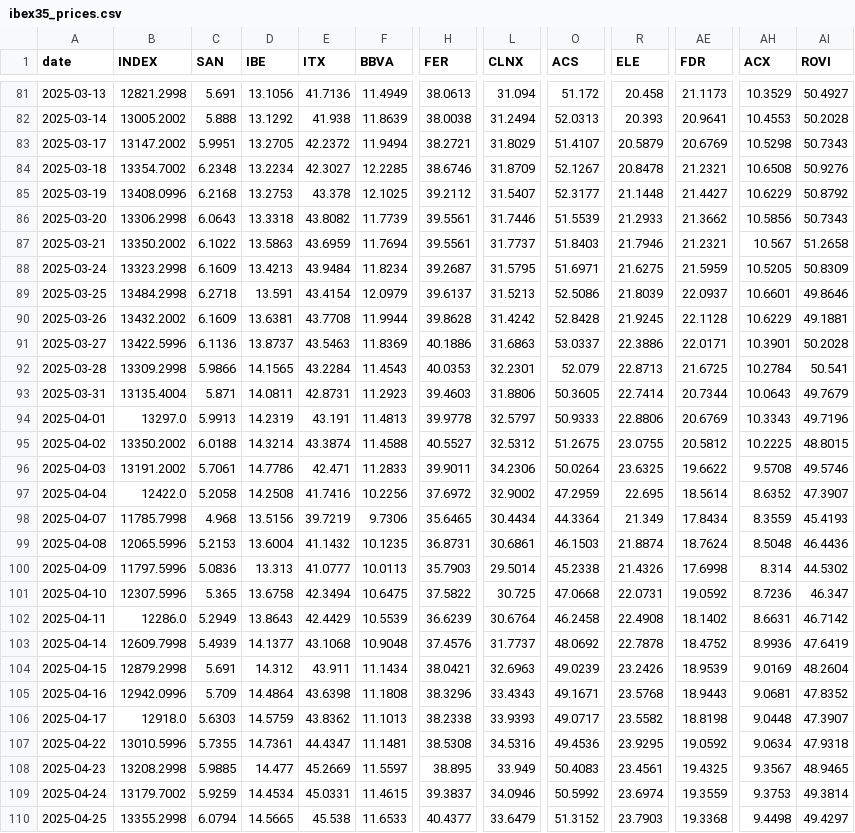
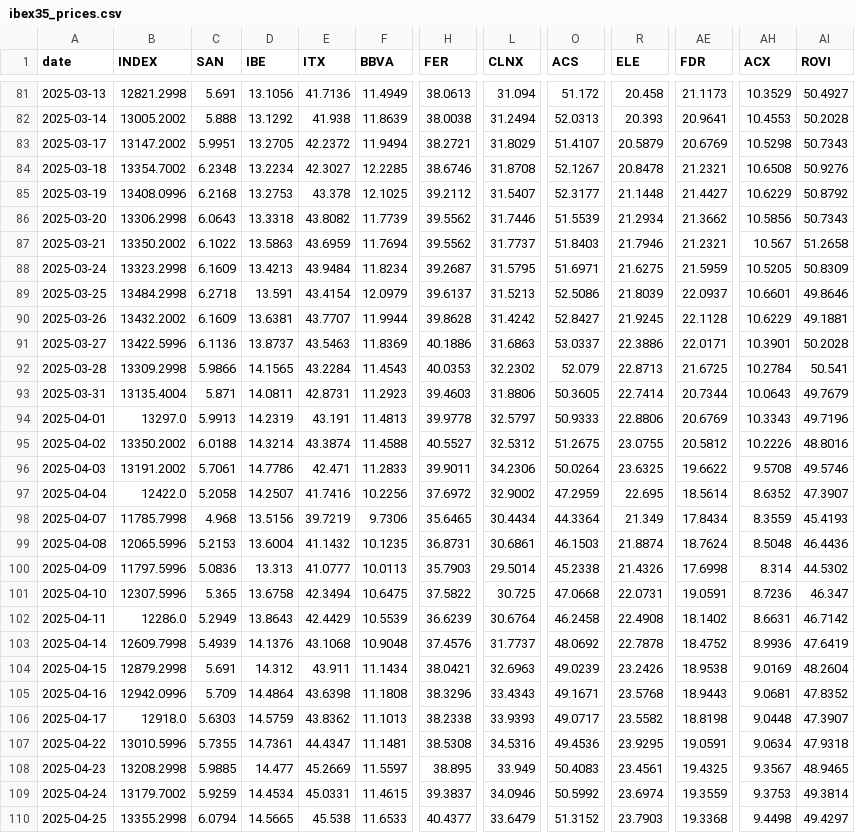
Before and after one commit to VerJokiel/FRANKFURT08, a CSV file: data/markets/ibex35_prices.csv, drawn as a sheet; only a part is shown, gaps mark what is left out; the diff covers the shown part only; the diff names each change by its address in the sheet, - before the commit and + after, or states it on an @@ line.

```diff
--- a/data/markets/ibex35_prices.csv
+++ b/data/markets/ibex35_prices.csv
-L84 (CLNX): 31.8709
+L84 (CLNX): 31.8708
-H86:H87 (FER): 39.5561
+H86:H87 (FER): 39.5562
-R86 (ELE): 21.2933
+R86 (ELE): 21.2934
-E90 (ITX): 43.7708
+E90 (ITX): 43.7707
-O90 (ACS): 52.8428
+O90 (ACS): 52.8427
-L92 (CLNX): 32.2301
+L92 (CLNX): 32.2302
-AH95 (ACX): 10.2225
+AH95 (ACX): 10.2226
-AI95 (ROVI): 48.8015
+AI95 (ROVI): 48.8016
-D97 (IBE): 14.2508
+D97 (IBE): 14.2507
-AE101 (FDR): 19.0592
+AE101 (FDR): 19.0591
-D103 (IBE): 14.1377
+D103 (IBE): 14.1376
-AE104 (FDR): 18.9539
+AE104 (FDR): 18.9538
-AE107 (FDR): 19.0592
+AE107 (FDR): 19.0591
```
Also changed, not shown: 55 edited cells elsewhere in this file, data/markets/cac40_prices.csv, data/markets/ftse100_prices.csv, 7 other files.
